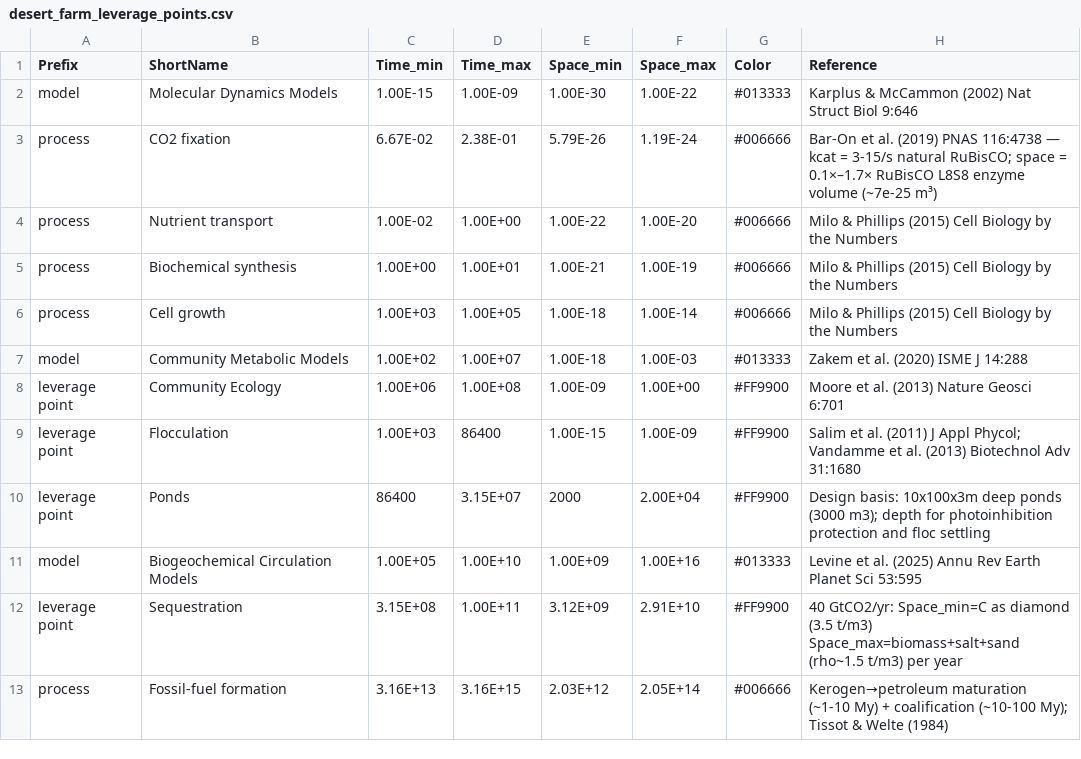
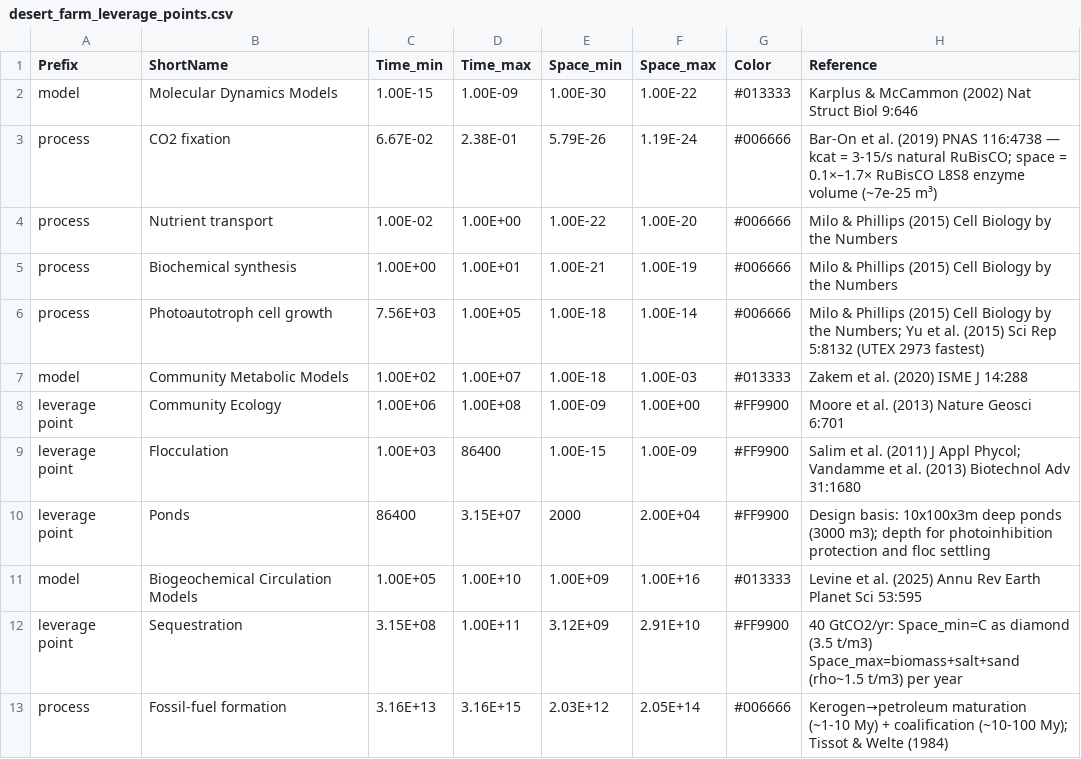
Before and after one commit to MDunitz/timeSpace, a CSV file: data/datasets/desert_farm_leverage_points.csv, drawn as a sheet.

Commit message:
Rename Cell growth → Photoautotroph cell growth; tighten Time_min
The Time bound for cell division varies by ~3 OOM across phyla. The
previous 'Cell growth' label silently scoped to phototrophs (since
Time_min was set based on phototroph cell-cycle data). Rename makes
the implicit organism scope explicit.

Time_min 1.00E+03 → 7.56E+03 s (2.1 h, Synechococcus elongatus UTEX
2973 — currently fastest known photoautotroph). Anchored to Yu et
al. (2015) Sci Rep 5:8132. Reference cell extended to cite both
Milo & Phillips and Yu et al.

```diff
--- a/data/datasets/desert_farm_leverage_points.csv
+++ b/data/datasets/desert_farm_leverage_points.csv
@@ -5,3 +5,3 @@ process,Nutrient transport,1.00E-02,1.00E+00,1.00E-22,1.00E-20,#006666,Milo & Ph
 process,Biochemical synthesis,1.00E+00,1.00E+01,1.00E-21,1.00E-19,#006666,Milo & Phillips (2015) Cell Biology by the Numbers
-process,Cell growth,1.00E+03,1.00E+05,1.00E-18,1.00E-14,#006666,Milo & Phillips (2015) Cell Biology by the Numbers
+process,Photoautotroph cell growth,7.56E+03,1.00E+05,1.00E-18,1.00E-14,#006666,Milo & Phillips (2015) Cell Biology by the Numbers; Yu et al. (2015) Sci Rep 5:8132 (UTEX 2973 fastest)
 model,Community Metabolic Models,1.00E+02,1.00E+07,1.00E-18,1.00E-03,#013333,Zakem et al. (2020) ISME J 14:288
```
